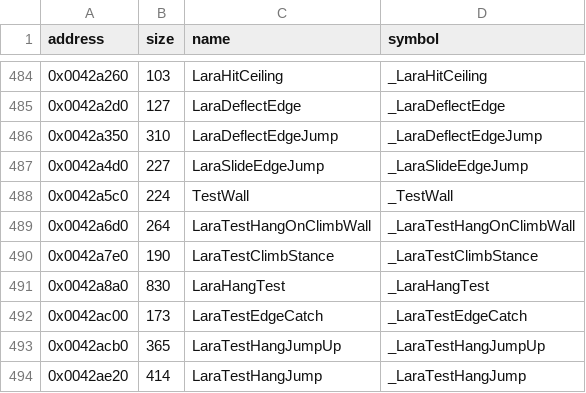
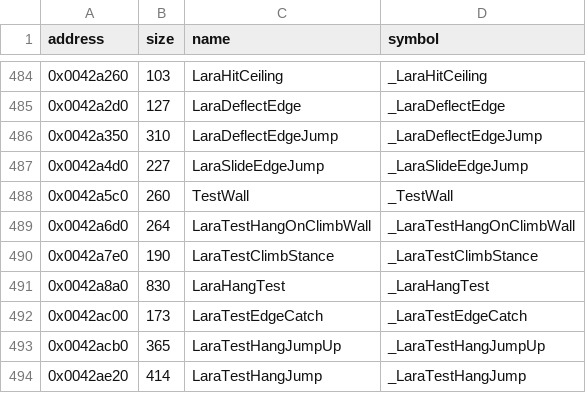
Before and after one commit to LostArtefacts/tr02, a CSV file: config/symbols.csv, drawn as a sheet; only a part is shown, gaps mark what is left out.

```diff
--- a/config/symbols.csv
+++ b/config/symbols.csv
@@ -487,3 +487,3 @@ address,size,name,symbol
 0x0042a4d0,227,LaraSlideEdgeJump,_LaraSlideEdgeJump
-0x0042a5c0,224,TestWall,_TestWall
+0x0042a5c0,260,TestWall,_TestWall
 0x0042a6d0,264,LaraTestHangOnClimbWall,_LaraTestHangOnClimbWall
```
Also changed, not shown: 2 other files.
